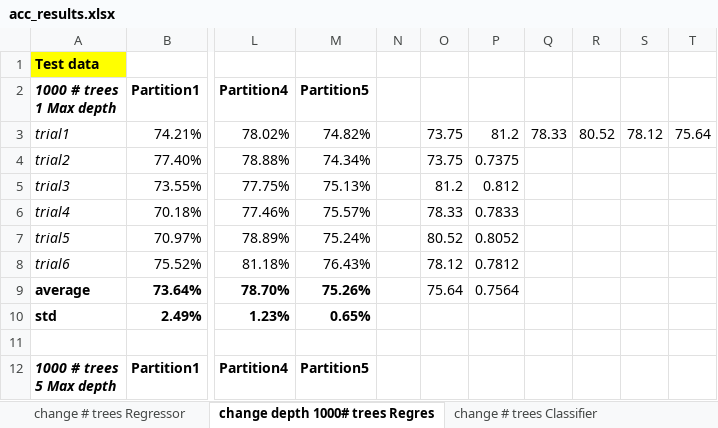
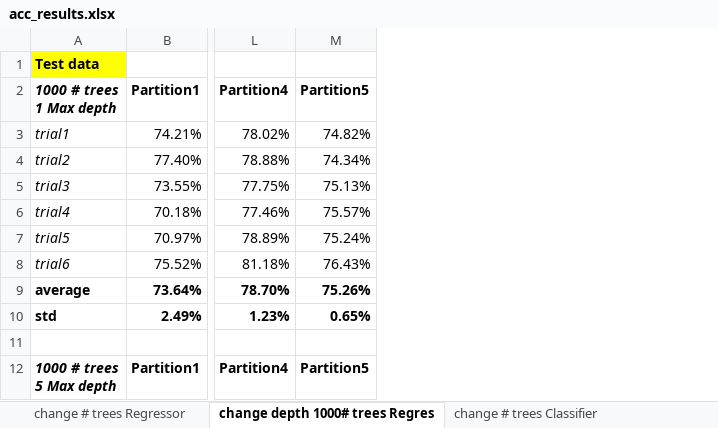
Before and after one commit to alcegarza/Renal_hemodynamics_ML, an Excel workbook: acc_results.xlsx, sheet change depth 1000# trees Regres, drawn as a sheet; only a part is shown, gaps mark what is left out; values as stored, in another font and other column widths than the file's, no borders; the diff names each change by its address in the sheet, - before the commit and + after, or states it on an @@ line.

```diff
--- a/acc_results.xlsx (sheet change depth 1000# trees Regres)
+++ b/acc_results.xlsx (sheet change depth 1000# trees Regres)
-column N, empty
-column O, rows 3-9: 73.75 | 73.75 | 81.2 | 78.33 | 80.52 | 78.12 | 75.64
-column P, rows 3-9: 81.2 | 0.7375 | 0.812 | 0.7833 | 0.8052 | 0.7812 | 0.7564
-column Q, row 3: 78.33
-column R, row 3: 80.52
-column S, row 3: 78.12
-column T, row 3: 75.64
```
Also changed, not shown: sheet change # trees Classifier, sheet change depth 1000# trees Class, sheet Average summary, other sheet tabs, 26 other files.
